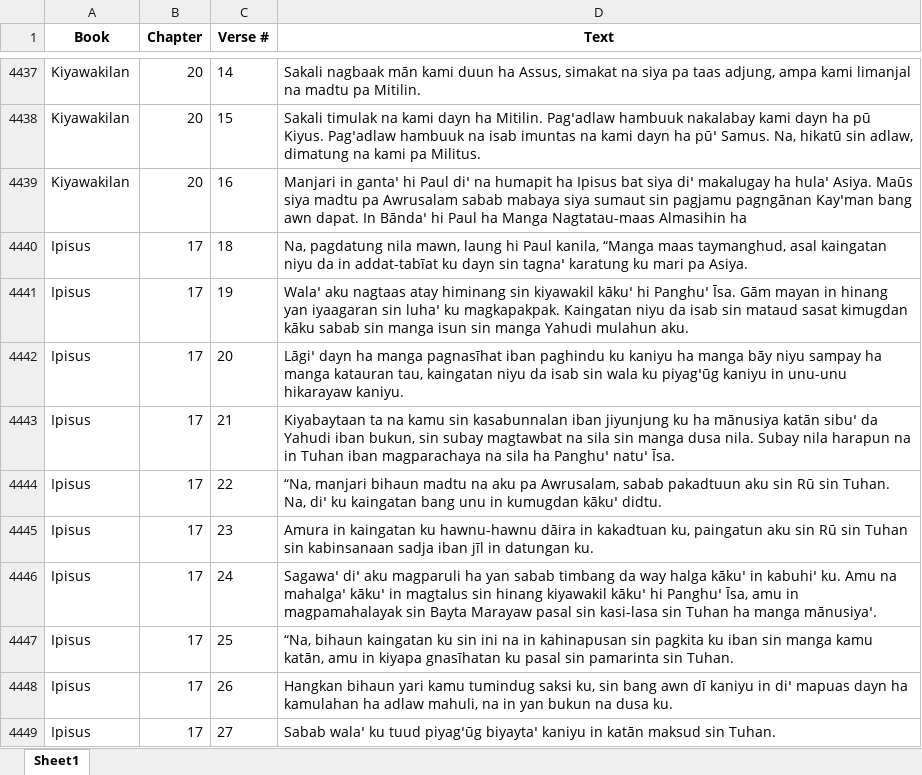
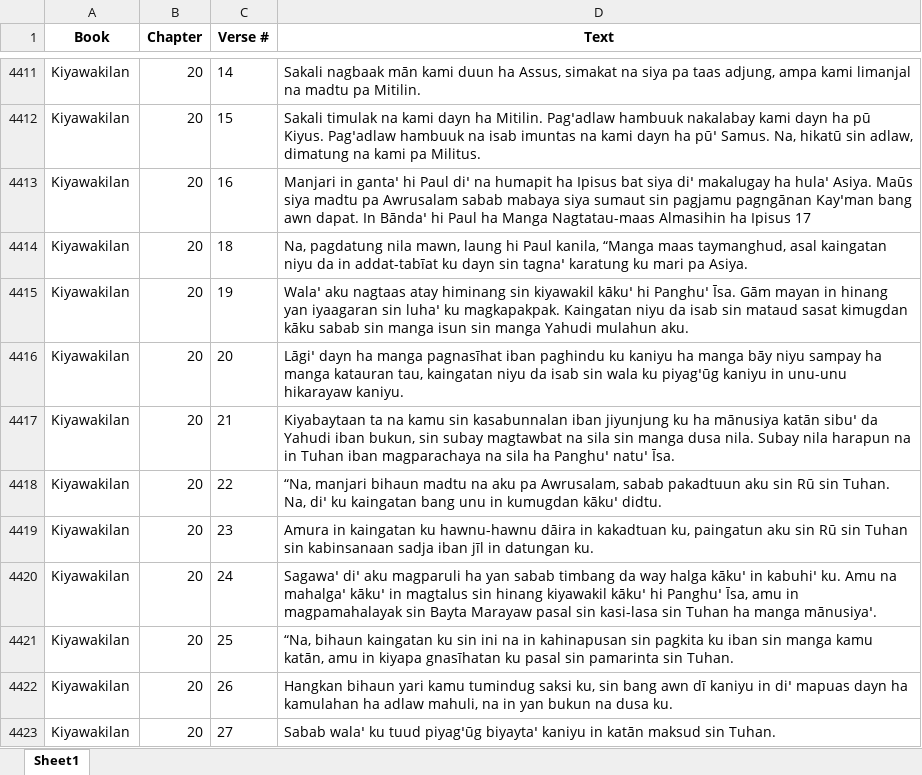
Before and after one commit to tonishii/ph-mahine-translation, an Excel workbook: data/processed/tausug/by_verse.xlsx, sheet Sheet1, drawn as a sheet; only a part is shown, gaps mark what is left out; values as stored, in another font and other column widths than the file's, no borders; addresses are those after the commit; the diff covers the shown part only; the diff names each change by its address in the sheet, - before the commit and + after, or states it on an @@ line.

```diff
--- a/data/processed/tausug/by_verse.xlsx (sheet Sheet1)
+++ b/data/processed/tausug/by_verse.xlsx (sheet Sheet1)
-D4413 (Text): …Almasihin ha
+D4413 (Text): …Almasihin ha Ipisus 17
-A4414:A4423 (Book): Ipisus
+A4414:A4423 (Book): Kiyawakilan
-B4414:B4423 (Chapter): 17
+B4414:B4423 (Chapter): 20
```
Also changed, not shown: 3 added rows, 41 removed rows and 334 edited cells elsewhere in this sheet, data/processed/pangasinan/by_verse.xlsx, data/processed/yami/by_verse.xlsx, 16 other files.
